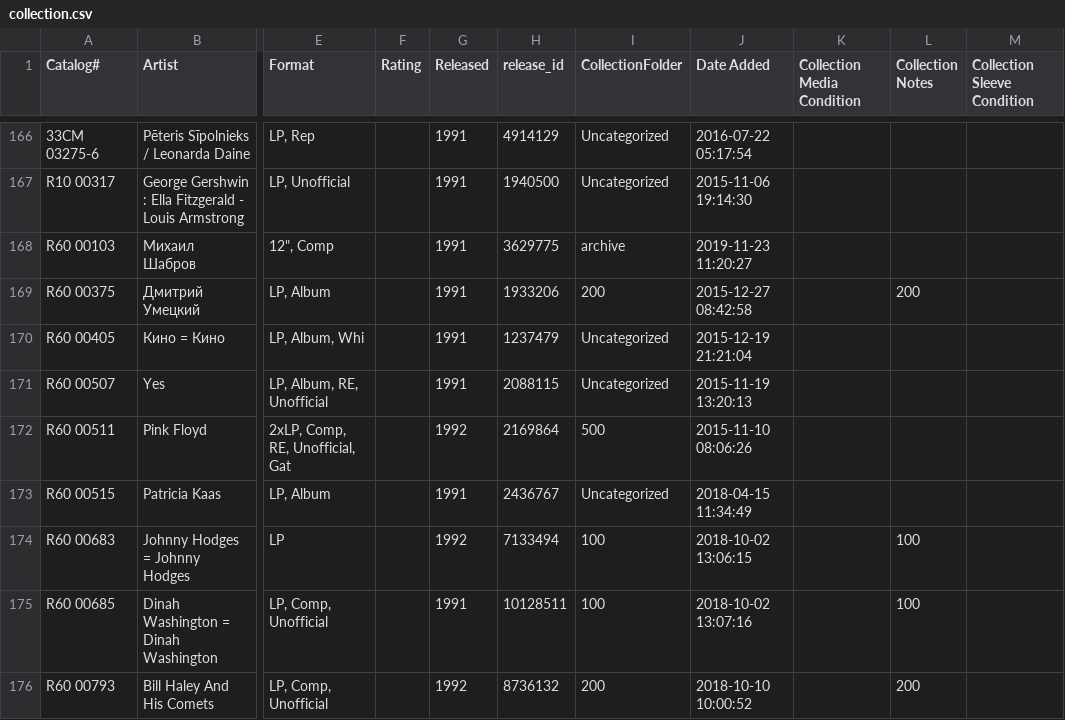
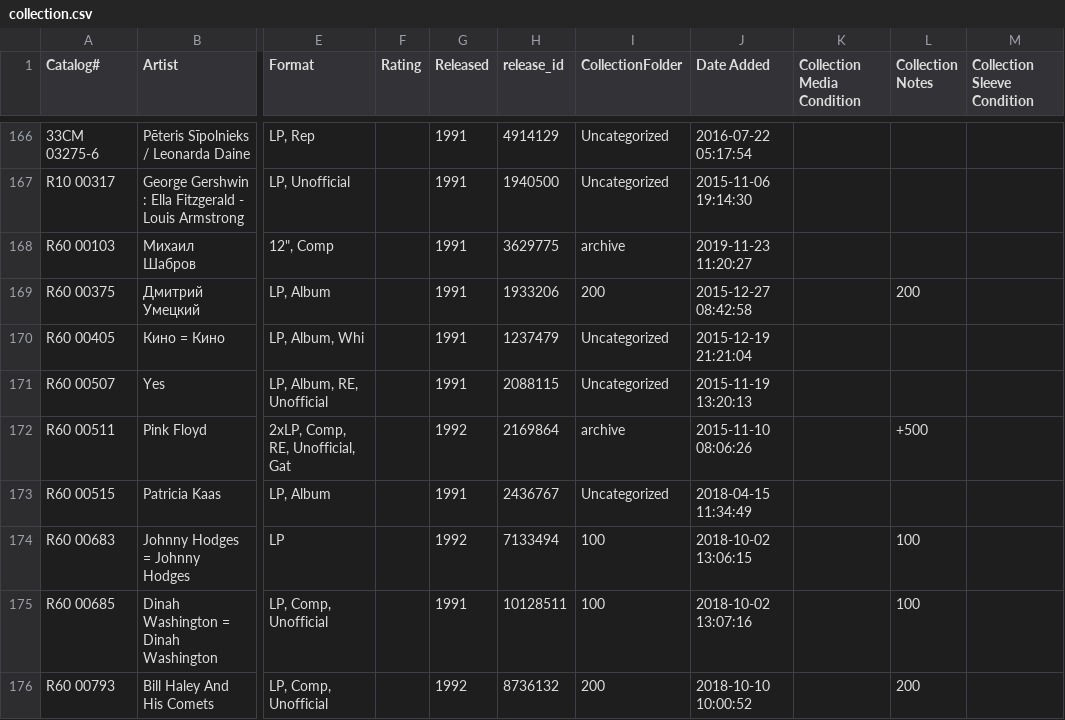
Before and after one commit to ruslanyakubovich/vinyl, a CSV file: collection.csv, drawn as a sheet; only a part is shown, gaps mark what is left out; the diff covers the shown part only; the diff names each change by its address in the sheet, - before the commit and + after, or states it on an @@ line.

```diff
--- a/collection.csv
+++ b/collection.csv
-I172 (CollectionFolder): 500
+I172 (CollectionFolder): archive
-L172 (Collection Notes): (empty)
+L172 (Collection Notes): +500
```
Also changed, not shown: 2 added rows and 11 edited cells elsewhere in this file, 1 other file.
